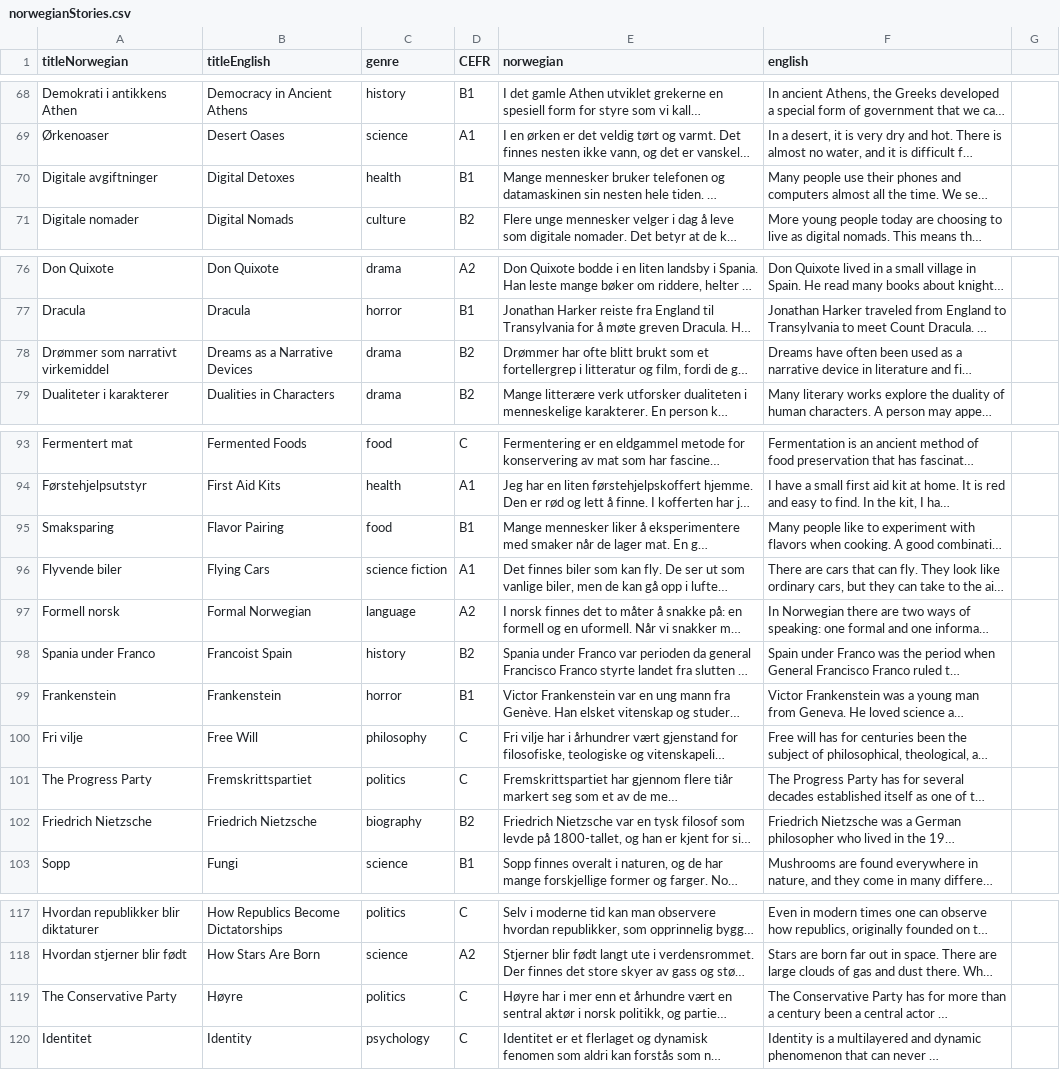
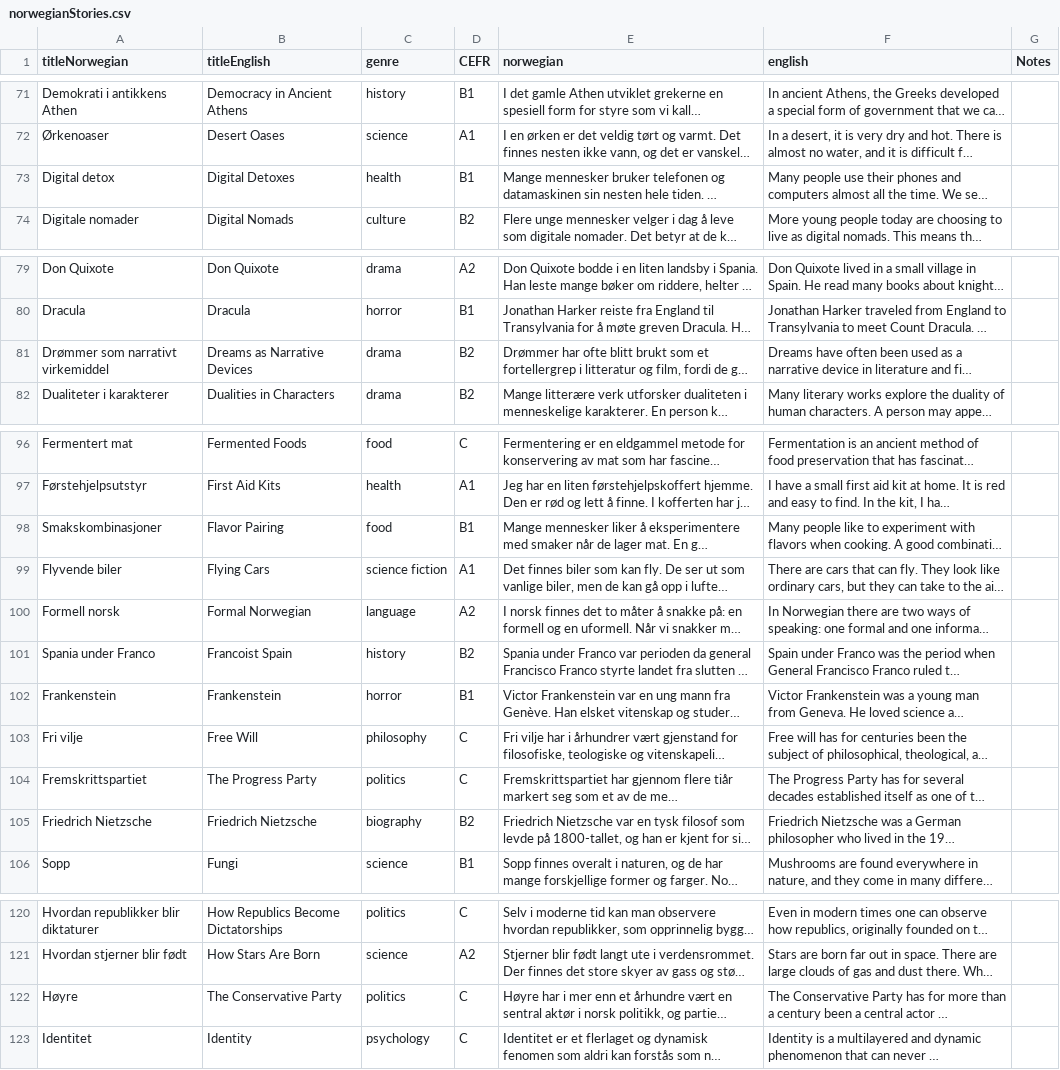
Before and after one commit to osloandrew/norwegian, a CSV file: norwegianStories.csv, drawn as a sheet; only a part is shown, gaps mark what is left out; long unchanged cells end in …; addresses are those after the commit; the diff covers the shown part only; the diff names each change by its address in the sheet, - before the commit and + after, or states it on an @@ line.

Commit message:
changes to stories

```diff
--- a/norwegianStories.csv
+++ b/norwegianStories.csv
-G1: (empty)
+G1: Notes
-A73 (titleNorwegian): Digitale avgiftninger
+A73 (titleNorwegian): Digital detox
-B81 (titleEnglish): Dreams as a Narrative Devices
+B81 (titleEnglish): Dreams as Narrative Devices
-A98 (titleNorwegian): Smaksparing
+A98 (titleNorwegian): Smakskombinasjoner
-A104 (titleNorwegian): The Progress Party
+A104 (titleNorwegian): Fremskrittspartiet
-B104 (titleEnglish): Fremskrittspartiet
+B104 (titleEnglish): The Progress Party
-A122 (titleNorwegian): The Conservative Party
+A122 (titleNorwegian): Høyre
-B122 (titleEnglish): Høyre
+B122 (titleEnglish): The Conservative Party
```
Also changed, not shown: 3 added rows, 3 removed rows and 9 edited cells elsewhere in this file.
